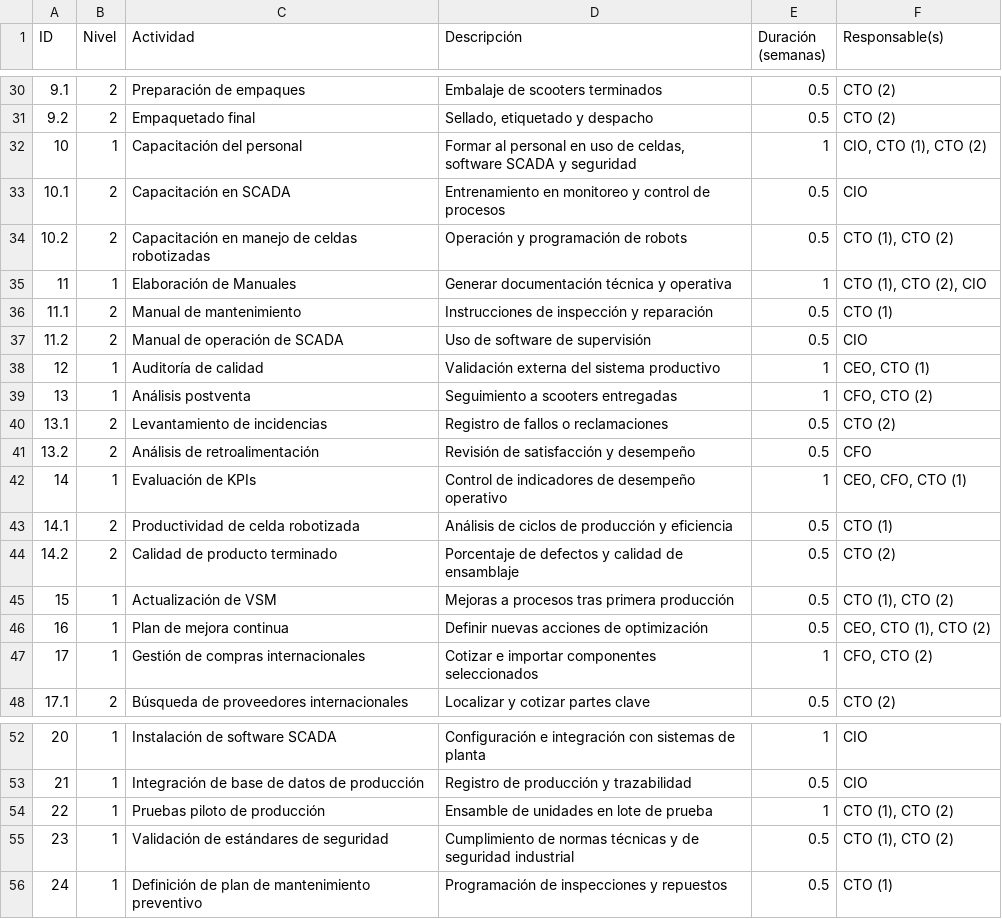
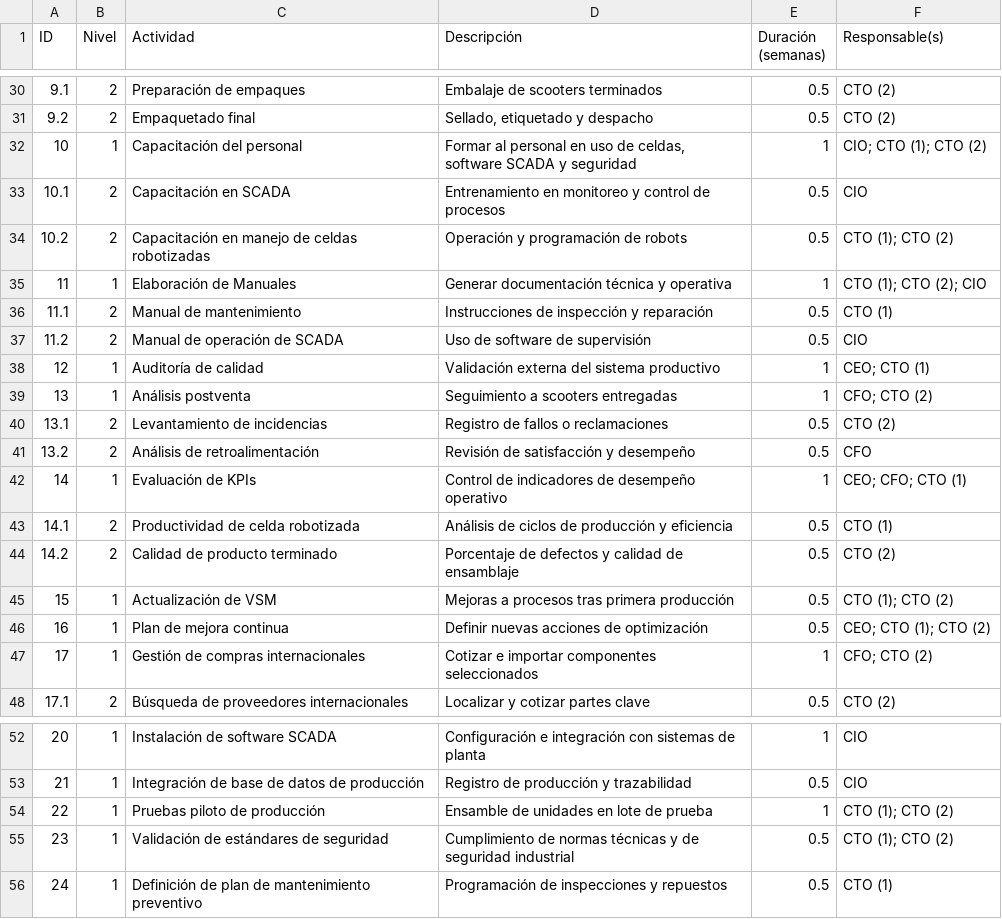
Before and after one commit to garoperob/project-page, a CSV file: EDT_APM.csv, drawn as a sheet; only a part is shown, gaps mark what is left out; the diff covers the shown part only.

```diff
--- a/EDT_APM.csv
+++ b/EDT_APM.csv
@@ -31,18 +31,18 @@ ID,Nivel,Actividad,Descripción,Duración (semanas),Responsable(s)
 9.2,2,Empaquetado final,"Sellado, etiquetado y despacho",0.5,CTO (2)
-10,1,Capacitación del personal,"Formar al personal en uso de celdas, software SCADA y seguridad",1,"CIO, CTO (1), CTO (2)"
+10,1,Capacitación del personal,"Formar al personal en uso de celdas, software SCADA y seguridad",1,CIO; CTO (1); CTO (2)
 10.1,2,Capacitación en SCADA,Entrenamiento en monitoreo y control de procesos,0.5,CIO
-10.2,2,Capacitación en manejo de celdas robotizadas,Operación y programación de robots,0.5,"CTO (1), CTO (2)"
-11,1,Elaboración de Manuales,Generar documentación técnica y operativa,1,"CTO (1), CTO (2), CIO"
+10.2,2,Capacitación en manejo de celdas robotizadas,Operación y programación de robots,0.5,CTO (1); CTO (2)
+11,1,Elaboración de Manuales,Generar documentación técnica y operativa,1,CTO (1); CTO (2); CIO
 11.1,2,Manual de mantenimiento,Instrucciones de inspección y reparación,0.5,CTO (1)
 11.2,2,Manual de operación de SCADA,Uso de software de supervisión,0.5,CIO
-12,1,Auditoría de calidad,Validación externa del sistema productivo,1,"CEO, CTO (1)"
-13,1,Análisis postventa,Seguimiento a scooters entregadas,1,"CFO, CTO (2)"
+12,1,Auditoría de calidad,Validación externa del sistema productivo,1,CEO; CTO (1)
+13,1,Análisis postventa,Seguimiento a scooters entregadas,1,CFO; CTO (2)
 13.1,2,Levantamiento de incidencias,Registro de fallos o reclamaciones,0.5,CTO (2)
 13.2,2,Análisis de retroalimentación,Revisión de satisfacción y desempeño,0.5,CFO
-14,1,Evaluación de KPIs,Control de indicadores de desempeño operativo,1,"CEO, CFO, CTO (1)"
+14,1,Evaluación de KPIs,Control de indicadores de desempeño operativo,1,CEO; CFO; CTO (1)
 14.1,2,Productividad de celda robotizada,Análisis de ciclos de producción y eficiencia,0.5,CTO (1)
 14.2,2,Calidad de producto terminado,Porcentaje de defectos y calidad de ensamblaje,0.5,CTO (2)
-15,1,Actualización de VSM,Mejoras a procesos tras primera producción,0.5,"CTO (1), CTO (2)"
-16,1,Plan de mejora continua,Definir nuevas acciones de optimización,0.5,"CEO, CTO (1), CTO (2)"
-17,1,Gestión de compras internacionales,Cotizar e importar componentes seleccionados,1,"CFO, CTO (2)"
+15,1,Actualización de VSM,Mejoras a procesos tras primera producción,0.5,CTO (1); CTO (2)
+16,1,Plan de mejora continua,Definir nuevas acciones de optimización,0.5,CEO; CTO (1); CTO (2)
+17,1,Gestión de compras internacionales,Cotizar e importar componentes seleccionados,1,CFO; CTO (2)
 17.1,2,Búsqueda de proveedores internacionales,Localizar y cotizar partes clave,0.5,CTO (2)
@@ -53,4 +53,4 @@ ID,Nivel,Actividad,Descripción,Duración (semanas),Responsable(s)
 21,1,Integración de base de datos de producción,Registro de producción y trazabilidad,0.5,CIO
-22,1,Pruebas piloto de producción,Ensamble de unidades en lote de prueba,1,"CTO (1), CTO (2)"
-23,1,Validación de estándares de seguridad,Cumplimiento de normas técnicas y de seguridad industrial,0.5,"CTO (1), CTO (2)"
+22,1,Pruebas piloto de producción,Ensamble de unidades en lote de prueba,1,CTO (1); CTO (2)
+23,1,Validación de estándares de seguridad,Cumplimiento de normas técnicas y de seguridad industrial,0.5,CTO (1); CTO (2)
 24,1,Definición de plan de mantenimiento preventivo,Programación de inspecciones y repuestos,0.5,CTO (1)
```
Also changed, not shown: 11 edited cells elsewhere in this file, 4 other files.
